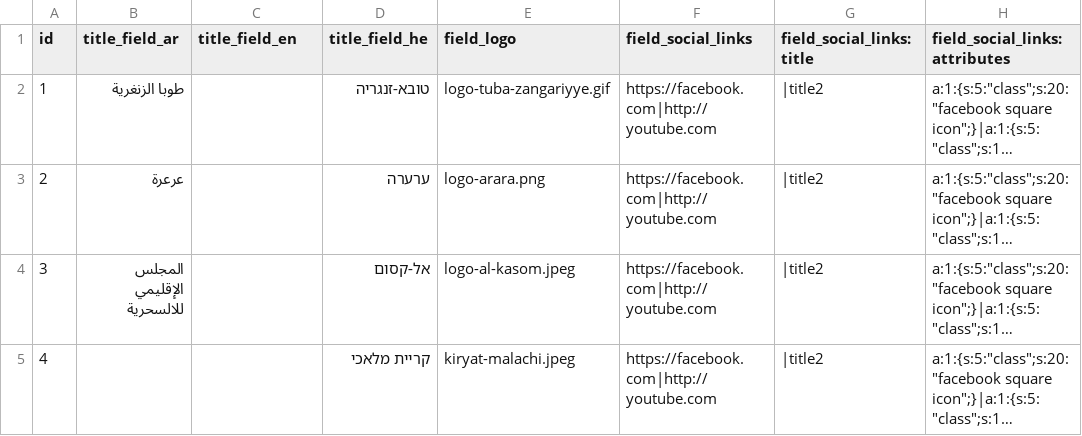
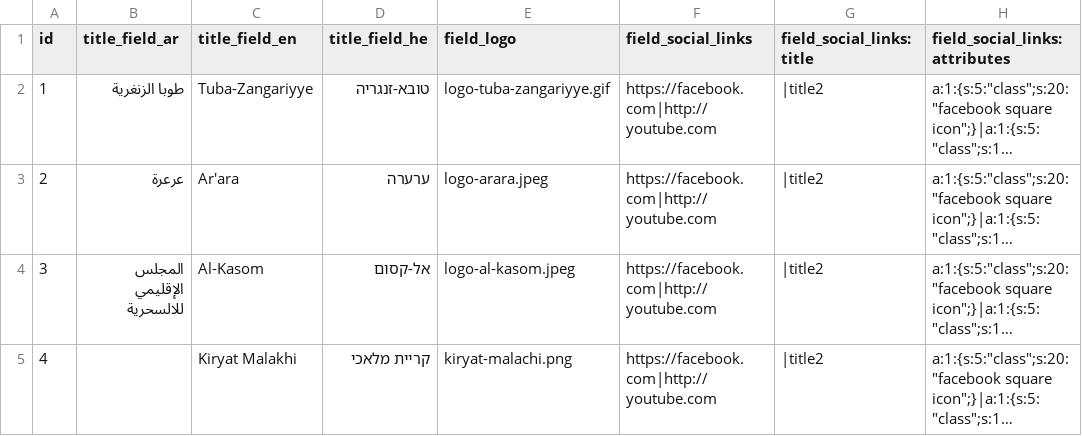
Before and after one commit to Gizra/Municipality, a CSV file: server/hedley/modules/custom/hedley_migrate/csv/municipality.csv, drawn as a sheet; only a part is shown; long unchanged cells end in …; the diff names each change by its address in the sheet, - before the commit and + after, or states it on an @@ line.

```diff
--- a/server/hedley/modules/custom/hedley_migrate/csv/municipality.csv
+++ b/server/hedley/modules/custom/hedley_migrate/csv/municipality.csv
-C2 (title_field_en): (empty)
+C2 (title_field_en): Tuba-Zangariyye
-C3 (title_field_en): (empty)
+C3 (title_field_en): Ar'ara
-E3 (field_logo): logo-arara.png
+E3 (field_logo): logo-arara.jpeg
-C4 (title_field_en): (empty)
+C4 (title_field_en): Al-Kasom
-C5 (title_field_en): (empty)
+C5 (title_field_en): Kiryat Malakhi
-E5 (field_logo): kiryat-malachi.jpeg
+E5 (field_logo): kiryat-malachi.png
```
Also changed, not shown: 1 other file.
